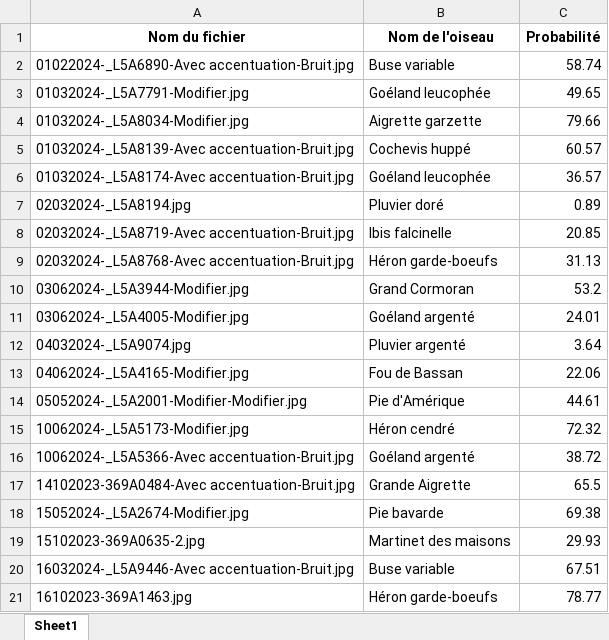
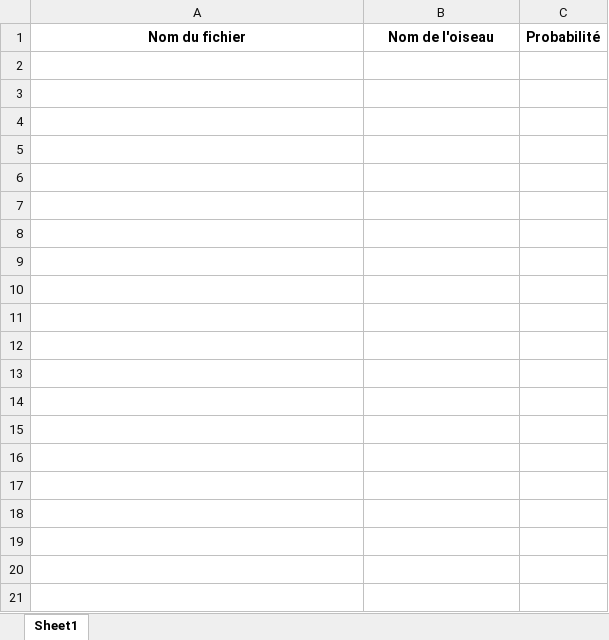
Before and after one commit to JimmyLefrancois/jekyll, an Excel workbook: resultats_oiseaux.xlsx, sheet Sheet1, drawn as a sheet; only a part is shown; values as stored, in another font and other column widths than the file's, no borders; the diff covers the shown part only; the diff names each change by its address in the sheet, - before the commit and + after, or states it on an @@ line.

```diff
--- a/resultats_oiseaux.xlsx (sheet Sheet1)
+++ b/resultats_oiseaux.xlsx (sheet Sheet1)
-row 2: 01022024-_L5A6890-Avec accentuation-Bruit.jpg | Buse variable | 58.74
-row 3: 01032024-_L5A7791-Modifier.jpg | Goéland leucophée | 49.65
-row 4: 01032024-_L5A8034-Modifier.jpg | Aigrette garzette | 79.66
-row 5: 01032024-_L5A8139-Avec accentuation-Bruit.jpg | Cochevis huppé | 60.57
-row 6: 01032024-_L5A8174-Avec accentuation-Bruit.jpg | Goéland leucophée | 36.57
-row 7: 02032024-_L5A8194.jpg | Pluvier doré | 0.89
-row 8: 02032024-_L5A8719-Avec accentuation-Bruit.jpg | Ibis falcinelle | 20.85
-row 9: 02032024-_L5A8768-Avec accentuation-Bruit.jpg | Héron garde-boeufs | 31.13
-row 10: 03062024-_L5A3944-Modifier.jpg | Grand Cormoran | 53.2
-row 11: 03062024-_L5A4005-Modifier.jpg | Goéland argenté | 24.01
-row 12: 04032024-_L5A9074.jpg | Pluvier argenté | 3.64
-row 13: 04062024-_L5A4165-Modifier.jpg | Fou de Bassan | 22.06
-row 14: 05052024-_L5A2001-Modifier-Modifier.jpg | Pie d'Amérique | 44.61
-row 15: 10062024-_L5A5173-Modifier.jpg | Héron cendré | 72.32
-row 16: 10062024-_L5A5366-Avec accentuation-Bruit.jpg | Goéland argenté | 38.72
-row 17: 14102023-369A0484-Avec accentuation-Bruit.jpg | Grande Aigrette | 65.5
-row 18: 15052024-_L5A2674-Modifier.jpg | Pie bavarde | 69.38
-row 19: 15102023-369A0635-2.jpg | Martinet des maisons | 29.93
-row 20: 16032024-_L5A9446-Avec accentuation-Bruit.jpg | Buse variable | 67.51
-row 21: 16102023-369A1463.jpg | Héron garde-boeufs | 78.77
```
Also changed, not shown: 77 removed rows elsewhere in this sheet, 34 other files.
